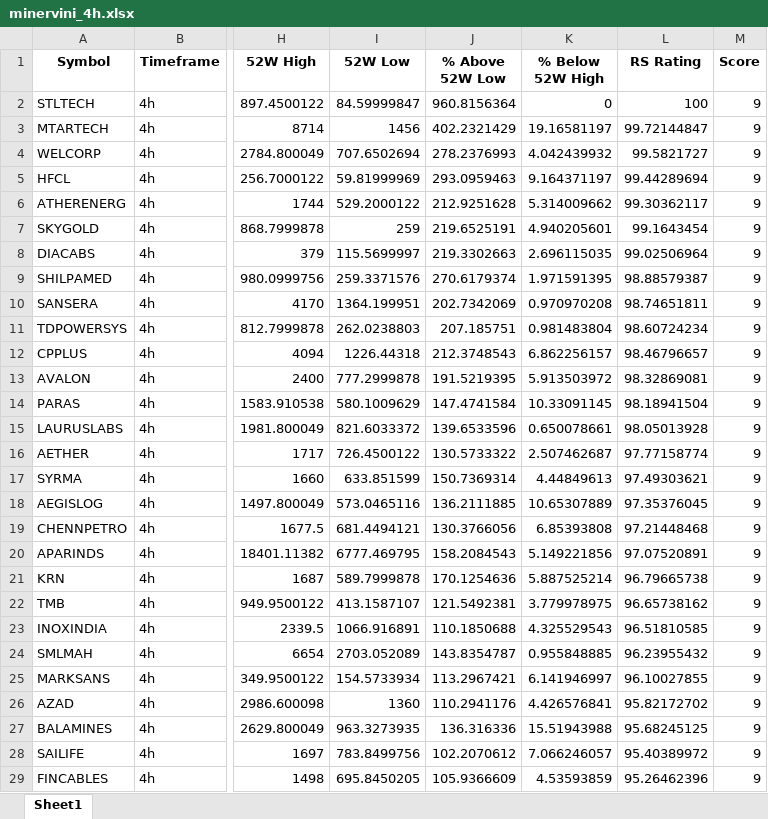
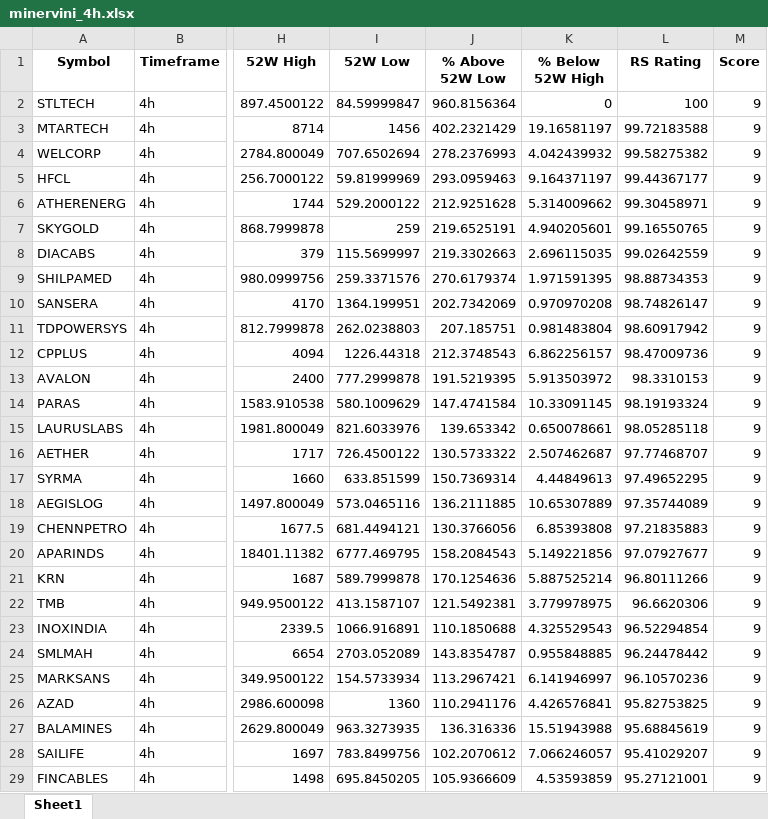
Before and after one commit to Sozhan308/my-stock-screener-app, an Excel workbook: output/minervini_4h.xlsx, sheet Sheet1, drawn as a sheet; only a part is shown, gaps mark what is left out; values as stored, in another font and other column widths than the file's, no borders; the diff covers the shown part only; the diff names each change by its address in the sheet, - before the commit and + after, or states it on an @@ line.

```diff
--- a/output/minervini_4h.xlsx (sheet Sheet1)
+++ b/output/minervini_4h.xlsx (sheet Sheet1)
-L3 (RS Rating): 99.72144847
+L3 (RS Rating): 99.72183588
-L4 (RS Rating): 99.5821727
+L4 (RS Rating): 99.58275382
-L5 (RS Rating): 99.44289694
+L5 (RS Rating): 99.44367177
-L6 (RS Rating): 99.30362117
+L6 (RS Rating): 99.30458971
-L7 (RS Rating): 99.1643454
+L7 (RS Rating): 99.16550765
-L8 (RS Rating): 99.02506964
+L8 (RS Rating): 99.02642559
-L9 (RS Rating): 98.88579387
+L9 (RS Rating): 98.88734353
-L10 (RS Rating): 98.74651811
+L10 (RS Rating): 98.74826147
-L11 (RS Rating): 98.60724234
+L11 (RS Rating): 98.60917942
-L12 (RS Rating): 98.46796657
+L12 (RS Rating): 98.47009736
-L13 (RS Rating): 98.32869081
+L13 (RS Rating): 98.3310153
-L14 (RS Rating): 98.18941504
+L14 (RS Rating): 98.19193324
-I15 (52W Low): 821.6033372
+I15 (52W Low): 821.6033976
-J15 (% Above 52W Low): 139.6533596
+J15 (% Above 52W Low): 139.653342
-L15 (RS Rating): 98.05013928
+L15 (RS Rating): 98.05285118
-L16 (RS Rating): 97.77158774
+L16 (RS Rating): 97.77468707
-L17 (RS Rating): 97.49303621
+L17 (RS Rating): 97.49652295
-L18 (RS Rating): 97.35376045
+L18 (RS Rating): 97.35744089
-L19 (RS Rating): 97.21448468
+L19 (RS Rating): 97.21835883
-L20 (RS Rating): 97.07520891
+L20 (RS Rating): 97.07927677
-L21 (RS Rating): 96.79665738
+L21 (RS Rating): 96.80111266
-L22 (RS Rating): 96.65738162
+L22 (RS Rating): 96.6620306
-L23 (RS Rating): 96.51810585
+L23 (RS Rating): 96.52294854
-L24 (RS Rating): 96.23955432
+L24 (RS Rating): 96.24478442
-L25 (RS Rating): 96.10027855
+L25 (RS Rating): 96.10570236
-L26 (RS Rating): 95.82172702
+L26 (RS Rating): 95.82753825
-L27 (RS Rating): 95.68245125
+L27 (RS Rating): 95.68845619
-L28 (RS Rating): 95.40389972
+L28 (RS Rating): 95.41029207
-L29 (RS Rating): 95.26462396
+L29 (RS Rating): 95.27121001
```
Also changed, not shown: 1 added row and 808 edited cells elsewhere in this sheet, output/minervini_daily.xlsx, 2 other files.
